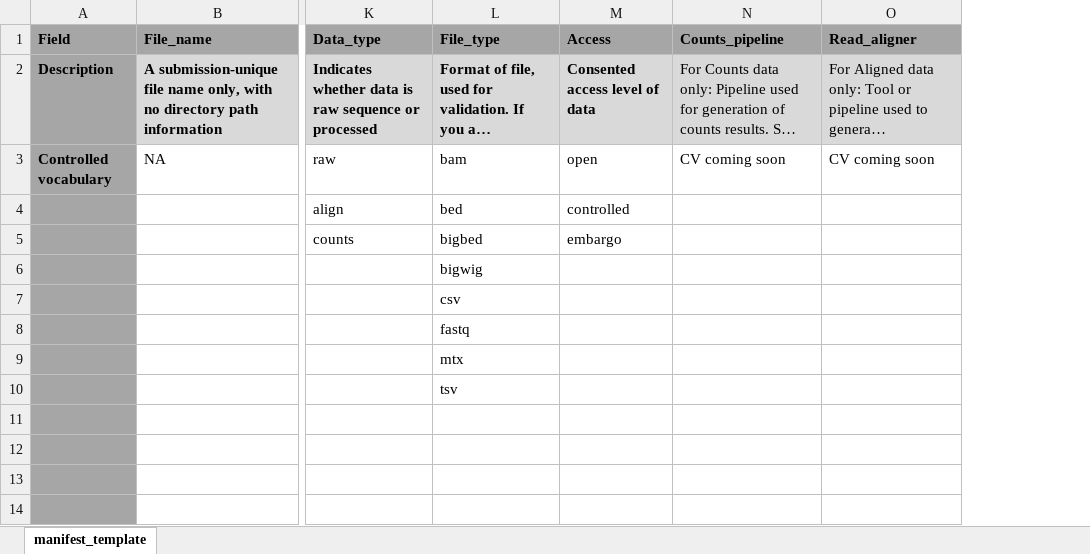
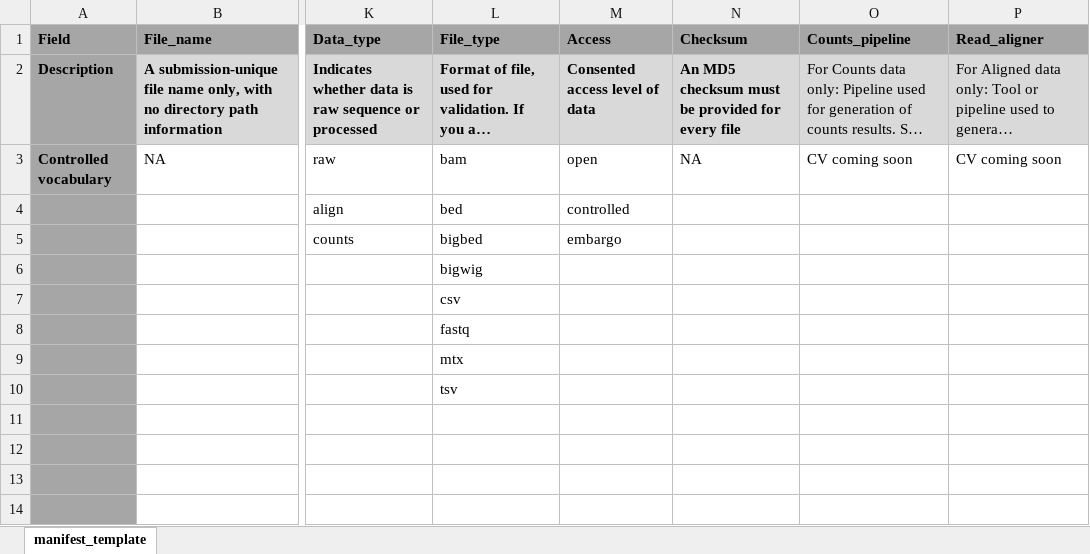
Before and after one commit to nemoarchive/documentation, an Excel workbook: manifest_controlled_vocabularies.xlsx, sheet manifest_template, drawn as a sheet; only a part is shown, gaps mark what is left out; long unchanged cells end in …; values as stored, in another font and other column widths than the file's, no borders; the diff names each change by its address in the sheet, - before the commit and + after, or states it on an @@ line.

Commit message:
Add files via upload
checksum inadvertently left off of earlier version

```diff
--- a/manifest_controlled_vocabularies.xlsx (sheet manifest_template)
+++ b/manifest_controlled_vocabularies.xlsx (sheet manifest_template)
+column N (Checksum), rows 2-3: An MD5 checksum must be provided for every file | NA
```
Also changed, not shown: 1 other file.
